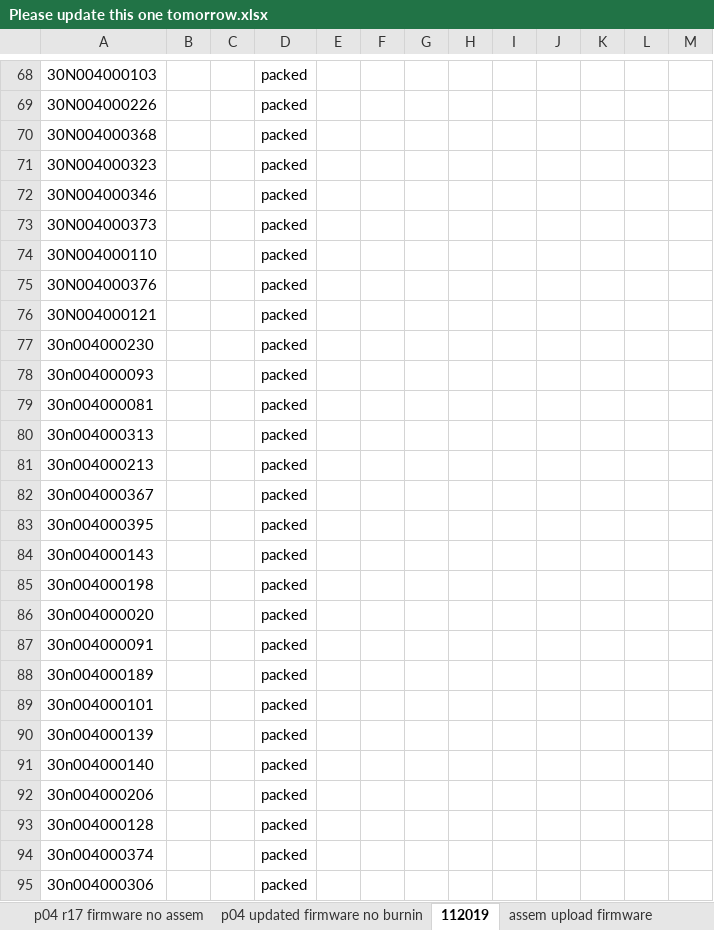
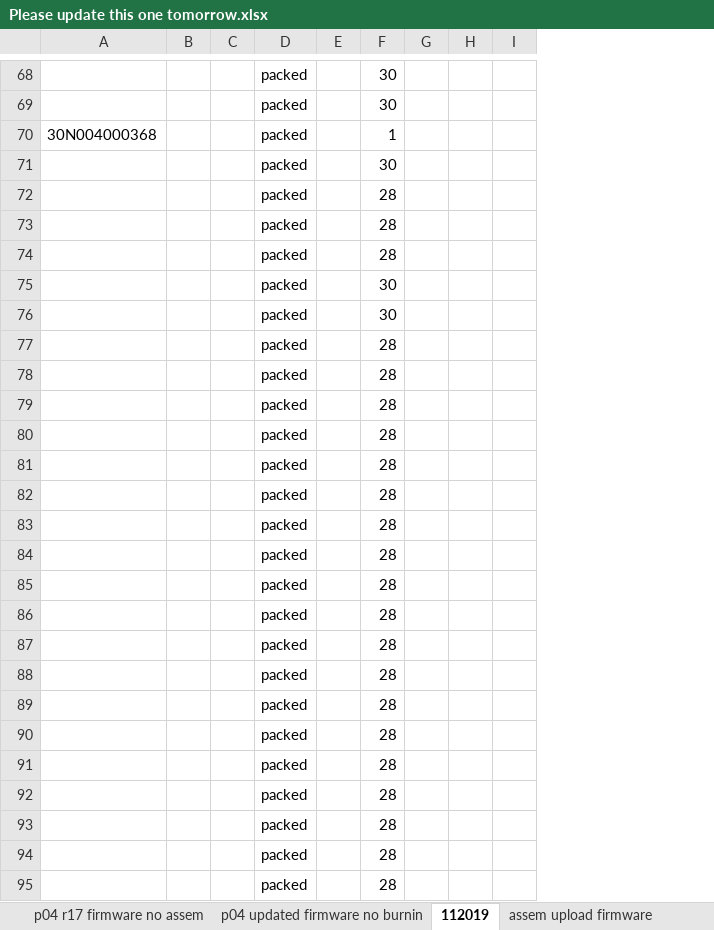
Before and after one commit to mlucario/Javafx-AWS-RDS, an Excel workbook: db/Please update this one tomorrow.xlsx, sheet 112019, drawn as a sheet; only a part is shown, gaps mark what is left out; values as stored, in another font and other column widths than the file's, no cell formats; removed rows and columns are numbered as before the commit, all else as after; the diff covers the shown part only; the diff names each change by its address in the sheet, - before the commit and + after, or states it on an @@ line.

```diff
--- a/db/Please update this one tomorrow.xlsx (sheet 112019)
+++ b/db/Please update this one tomorrow.xlsx (sheet 112019)
-column F, empty
+column F, rows 68-95: 30 | 30 | 1 | 30 | 28 | 28 | 28 | 30 | 30 | 28 | 28 | 28 | 28 | 28 | 28 | 28 | 28 | 28 | 28 | 28 | 28 | 28 | 28 | 28 | 28 | 28 | 28 | 28
-column J, empty
-column K, empty
-column L, empty
-column M, empty
-A68: 30N004000103
+A68: (empty)
-A69: 30N004000226
+A69: (empty)
-A71: 30N004000323
+A71: (empty)
-A72: 30N004000346
+A72: (empty)
-A73: 30N004000373
+A73: (empty)
-A74: 30N004000110
+A74: (empty)
-A75: 30N004000376
+A75: (empty)
-A76: 30N004000121
+A76: (empty)
-A77: 30n004000230
+A77: (empty)
-A78: 30n004000093
+A78: (empty)
-A79: 30n004000081
+A79: (empty)
-A80: 30n004000313
+A80: (empty)
-A81: 30n004000213
+A81: (empty)
-A82: 30n004000367
+A82: (empty)
-A83: 30n004000395
+A83: (empty)
-A84: 30n004000143
+A84: (empty)
-A85: 30n004000198
+A85: (empty)
-A86: 30n004000020
+A86: (empty)
-A87: 30n004000091
+A87: (empty)
-A88: 30n004000189
+A88: (empty)
-A89: 30n004000101
+A89: (empty)
-A90: 30n004000139
+A90: (empty)
-A91: 30n004000140
+A91: (empty)
-A92: 30n004000206
+A92: (empty)
-A93: 30n004000128
+A93: (empty)
-A94: 30n004000374
+A94: (empty)
-A95: 30n004000306
+A95: (empty)
```
Also changed, not shown: 44 edited cells elsewhere in this sheet, sheet p04 r17 firmware no assem, cell formats, 10 other files.
